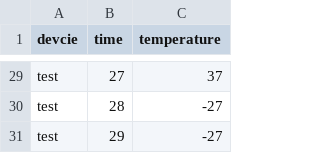
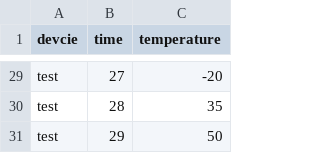
Before and after one commit to ZeyuZuo/VSCode, a CSV file: temper.csv, drawn as a sheet; only a part is shown, gaps mark what is left out; the diff covers the shown part only; the diff names each change by its address in the sheet, - before the commit and + after, or states it on an @@ line.

```diff
--- a/temper.csv
+++ b/temper.csv
-C29 (temperature): 37
+C29 (temperature): -20
-C30 (temperature): -27
+C30 (temperature): 35
-C31 (temperature): -27
+C31 (temperature): 50
```
Also changed, not shown: 26 edited cells elsewhere in this file, 2 other files.
